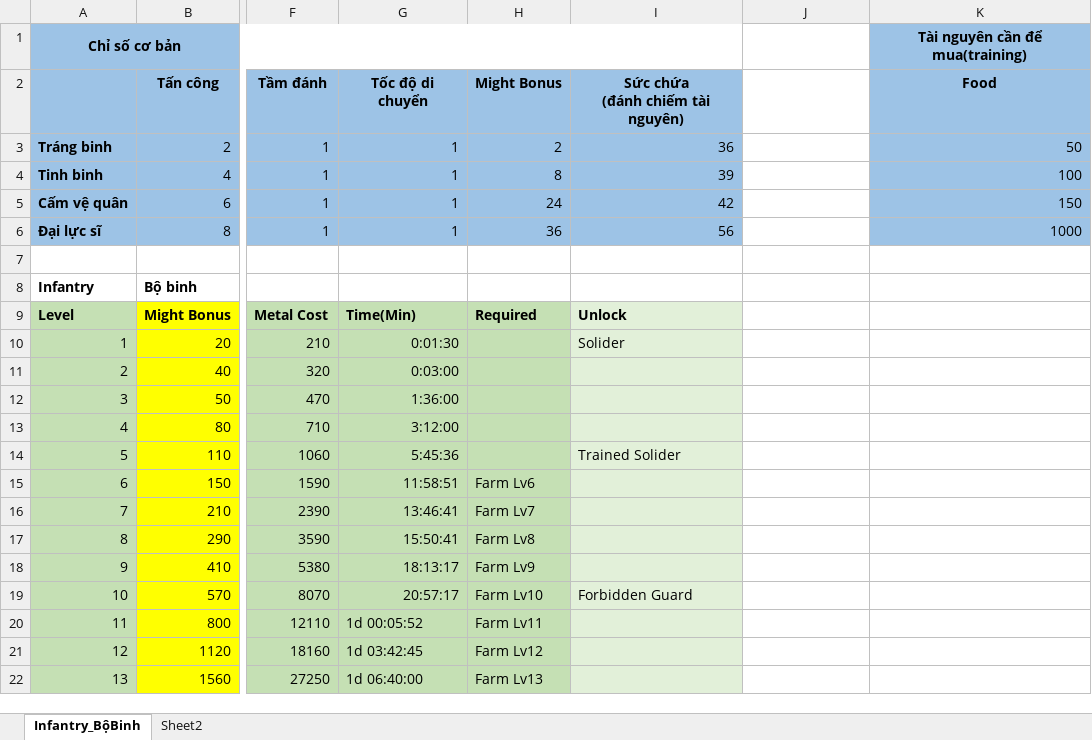
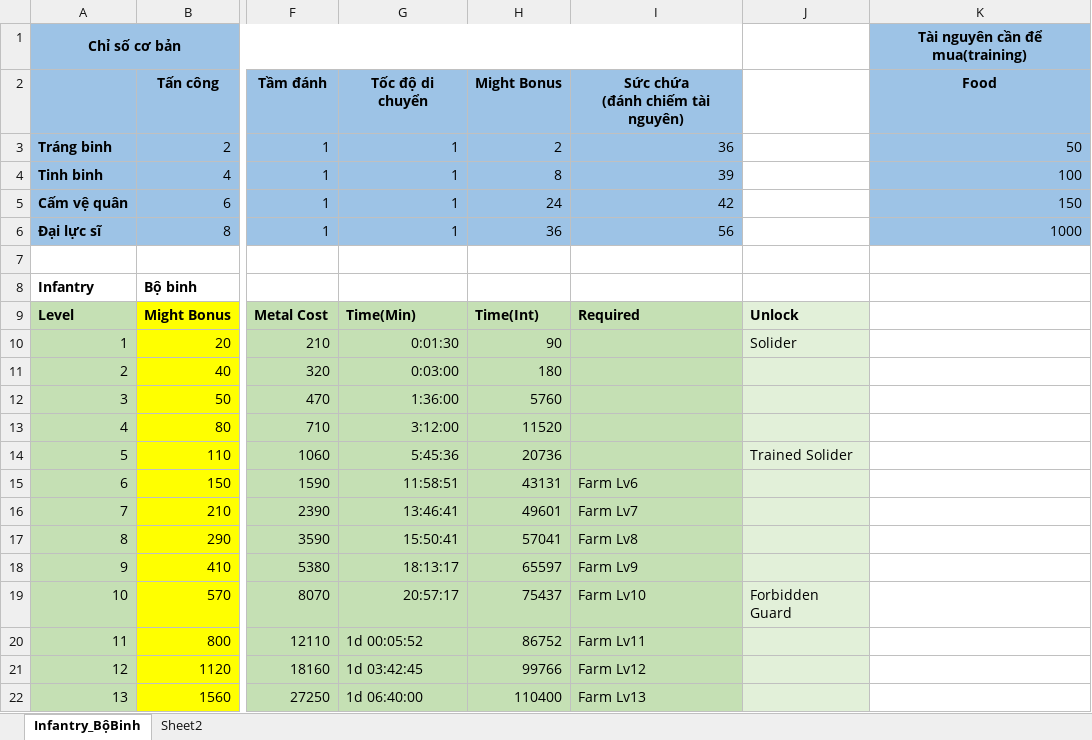
Before and after one commit to GameVae/FileXmind, an Excel workbook: Xmind/Upgrade_Research/Infantry.xlsx, sheet Infantry_BộBinh, drawn as a sheet; only a part is shown, gaps mark what is left out; values as stored, in another font and other column widths than the file's, no borders; the diff covers the shown part only; the diff names each change by its address in the sheet, - before the commit and + after, or states it on an @@ line.

```diff
--- a/Xmind/Upgrade_Research/Infantry.xlsx (sheet Infantry_BộBinh)
+++ b/Xmind/Upgrade_Research/Infantry.xlsx (sheet Infantry_BộBinh)
-H9: Required
+H9: Time(Int)
-I9: Unlock
+I9: Required
-I9:I22 fill: #E2F0D9
+I9:I22 fill: #C5E0B4
-J9: (empty)
+J9: Unlock
-J9:J22 fill: none
+J9:J22 fill: #E2F0D9
-H10: (empty)
+H10: 90
-I10: Solider
+I10: (empty)
-J10: (empty)
+J10: Solider
-H11: (empty)
+H11: 180
-H12: (empty)
+H12: 5760
-H13: (empty)
+H13: 11520
-H14: (empty)
+H14: 20736
-I14: Trained Solider
+I14: (empty)
-J14: (empty)
+J14: Trained Solider
-H15: Farm Lv6
+H15: 43131
-I15: (empty)
+I15: Farm Lv6
-H16: Farm Lv7
+H16: 49601
-I16: (empty)
+I16: Farm Lv7
-H17: Farm Lv8
+H17: 57041
-I17: (empty)
+I17: Farm Lv8
-H18: Farm Lv9
+H18: 65597
-I18: (empty)
+I18: Farm Lv9
-H19: Farm Lv10
+H19: 75437
-I19: Forbidden Guard
+I19: Farm Lv10
-J19: (empty)
+J19: Forbidden Guard
-H20: Farm Lv11
+H20: 86752
-I20: (empty)
+I20: Farm Lv11
-H21: Farm Lv12
+H21: 99766
-I21: (empty)
+I21: Farm Lv12
-H22: Farm Lv13
+H22: 110400
-I22: (empty)
+I22: Farm Lv13
```
Also changed, not shown: 18 edited cells and cell formats elsewhere in this sheet, sheet Sheet2, CellPosition.xlsx.
